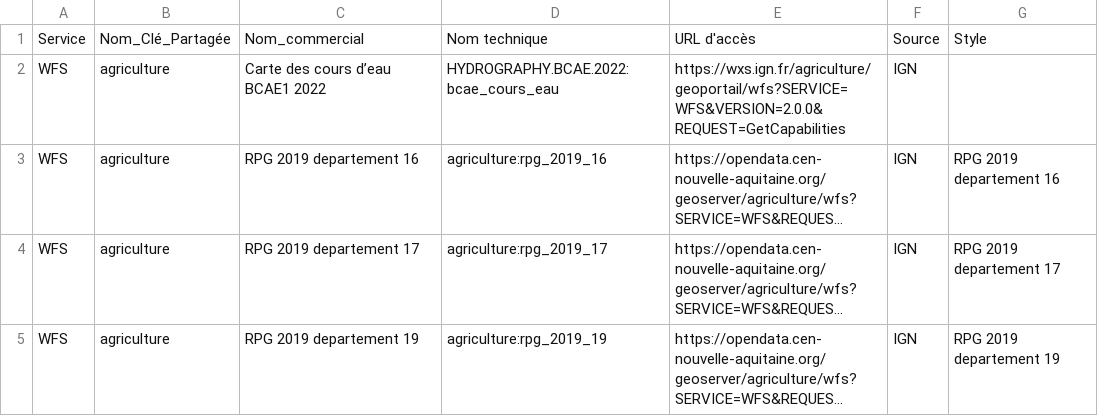
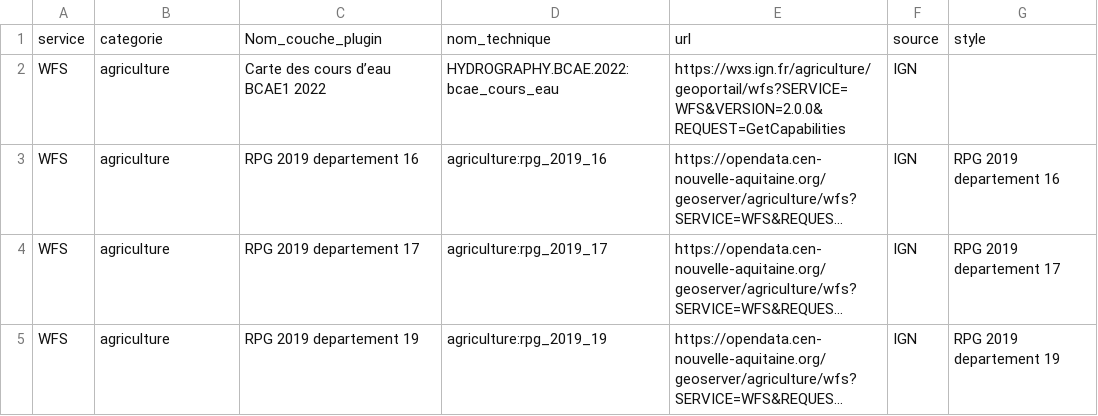
Before and after one commit to CEN-Nouvelle-Aquitaine/fluxcen, a CSV file: flux.csv, drawn as a sheet; only a part is shown; long unchanged cells end in ….

Commit message:
Update flux.csv

```diff
--- a/flux.csv
+++ b/flux.csv
@@ -1,2 +1,2 @@
-Service;Nom_Clé_Partagée;Nom_commercial;Nom technique;URL d'accès;Source;Style
+service;categorie;Nom_couche_plugin;nom_technique;url;source;style
 WFS;agriculture;Carte des cours d’eau BCAE1 2022;HYDROGRAPHY.BCAE.2022:bcae_cours_eau;https://wxs.ign.fr/agriculture/geoportail/wfs?SERVICE=WFS&VERSION=2.0.0&REQUEST=GetCapabilities;IGN;
```
